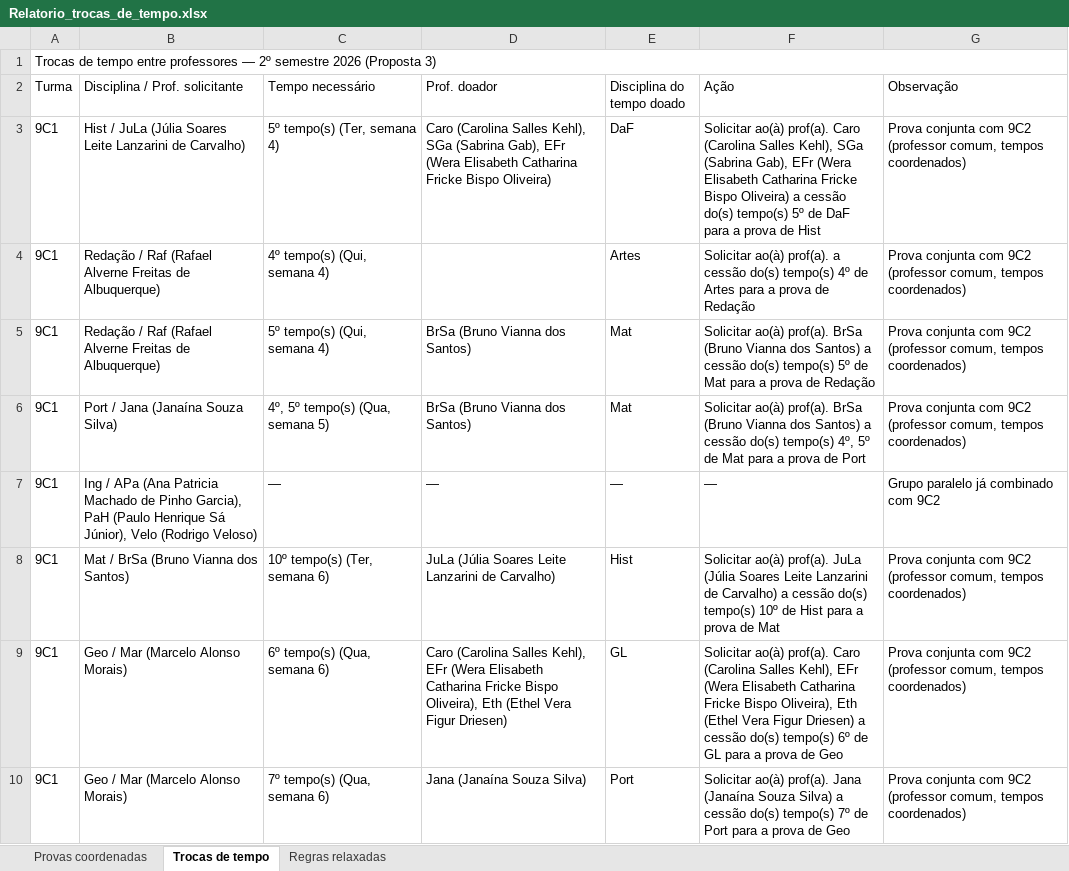
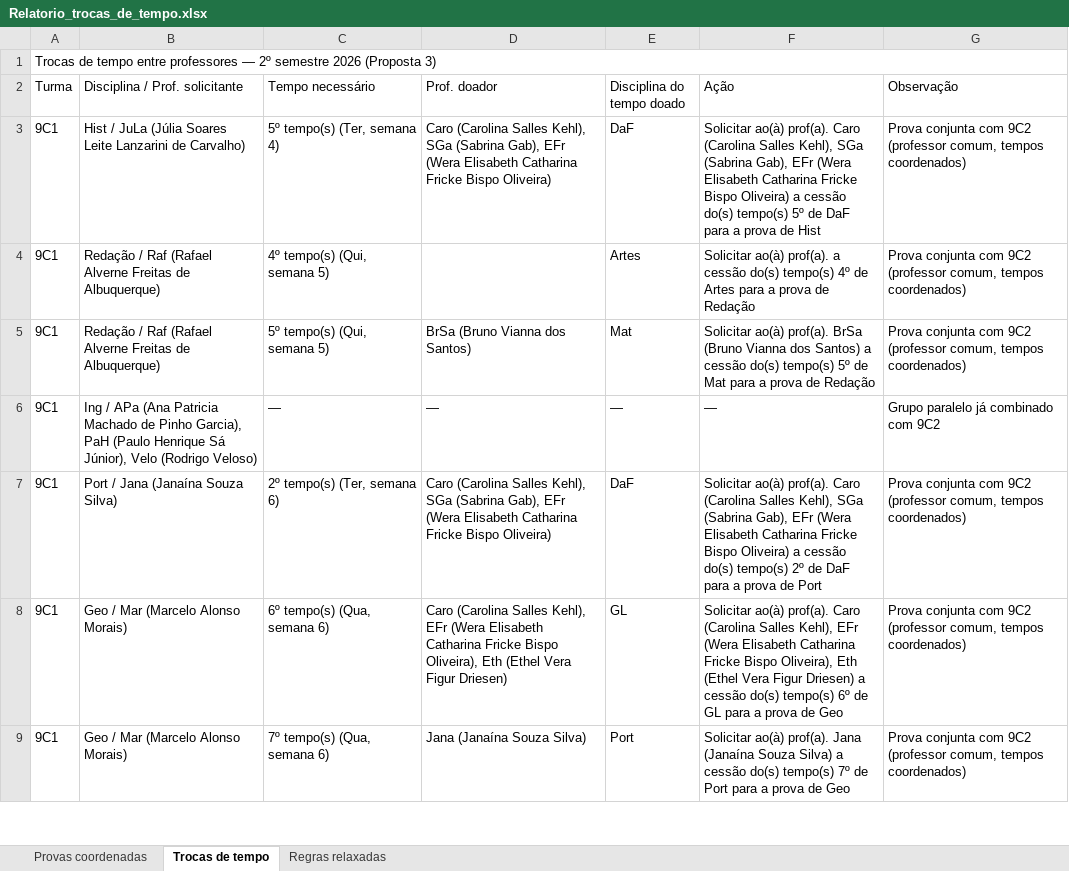
Before and after one commit to cbrener89052/calendarioprovas, an Excel workbook: Horario desenvolvido/Relatorio_trocas_de_tempo.xlsx, sheet Trocas de tempo, drawn as a sheet; only a part is shown; values as stored, in another font and other column widths than the file's, no cell formats; removed rows and columns are numbered as before the commit, all else as after; the diff covers the shown part only; the diff names each change by its address in the sheet, - before the commit and + after, or states it on an @@ line.

```diff
--- a/Horario desenvolvido/Relatorio_trocas_de_tempo.xlsx (sheet Trocas de tempo)
+++ b/Horario desenvolvido/Relatorio_trocas_de_tempo.xlsx (sheet Trocas de tempo)
-C4 (Tempo necessário): 4º tempo(s) (Qui, semana 4)
+C4 (Tempo necessário): 4º tempo(s) (Qui, semana 5)
-C5 (Tempo necessário): 5º tempo(s) (Qui, semana 4)
+C5 (Tempo necessário): 5º tempo(s) (Qui, semana 5)
-row 6: 9C1 | Port / Jana (Janaína Souza Silva) | 4º, 5º tempo(s) (Qua, semana 5) | BrSa (Bruno Vianna dos Santos) | Mat | Solicitar ao(à) prof(a). BrSa (Bruno Vianna dos Santos) a cessão do(s) tempo(s) 4º, 5º de Mat para a prova de Port | Prova conjunta com 9C2 (professor comum, tempos coordenados)
-B7 (Disciplina / Prof. solicitante): Mat / BrSa (Bruno Vianna dos Santos)
+B7 (Disciplina / Prof. solicitante): Port / Jana (Janaína Souza Silva)
-C7 (Tempo necessário): 10º tempo(s) (Ter, semana 6)
+C7 (Tempo necessário): 2º tempo(s) (Ter, semana 6)
-D7 (Prof. doador): JuLa (Júlia Soares Leite Lanzarini de Carvalho)
+D7 (Prof. doador): Caro (Carolina Salles Kehl), SGa (Sabrina Gab), EFr (Wera Elisabeth Catharina Fricke Bispo Oliveira)
-E7 (Disciplina do tempo doado): Hist
+E7 (Disciplina do tempo doado): DaF
-F7 (Ação): …ao(à) prof(a). JuLa (Júlia Soares Leite Lanzarini de Carvalho) a cessão do(s) tempo(s) 10º de Hist para a prova de Mat
+F7 (Ação): …ao(à) prof(a). Caro (Carolina Salles Kehl), SGa (Sabrina Gab), EFr (Wera Elisabeth Catharina Fricke Bispo Oliveira) a cessão do(s) tempo(s) 2º de DaF para a prova de Port
```
Also changed, not shown: 3 added rows, 1 removed row and 6 edited cells elsewhere in this sheet, sheet Regras relaxadas, cell formats, Horario desenvolvido/Proposta_3_Calendario_Provas_2026_2SEM.xlsx, Horario desenvolvido/Provas_por_Professor_Proposta_3.xlsx, 4 other files.
